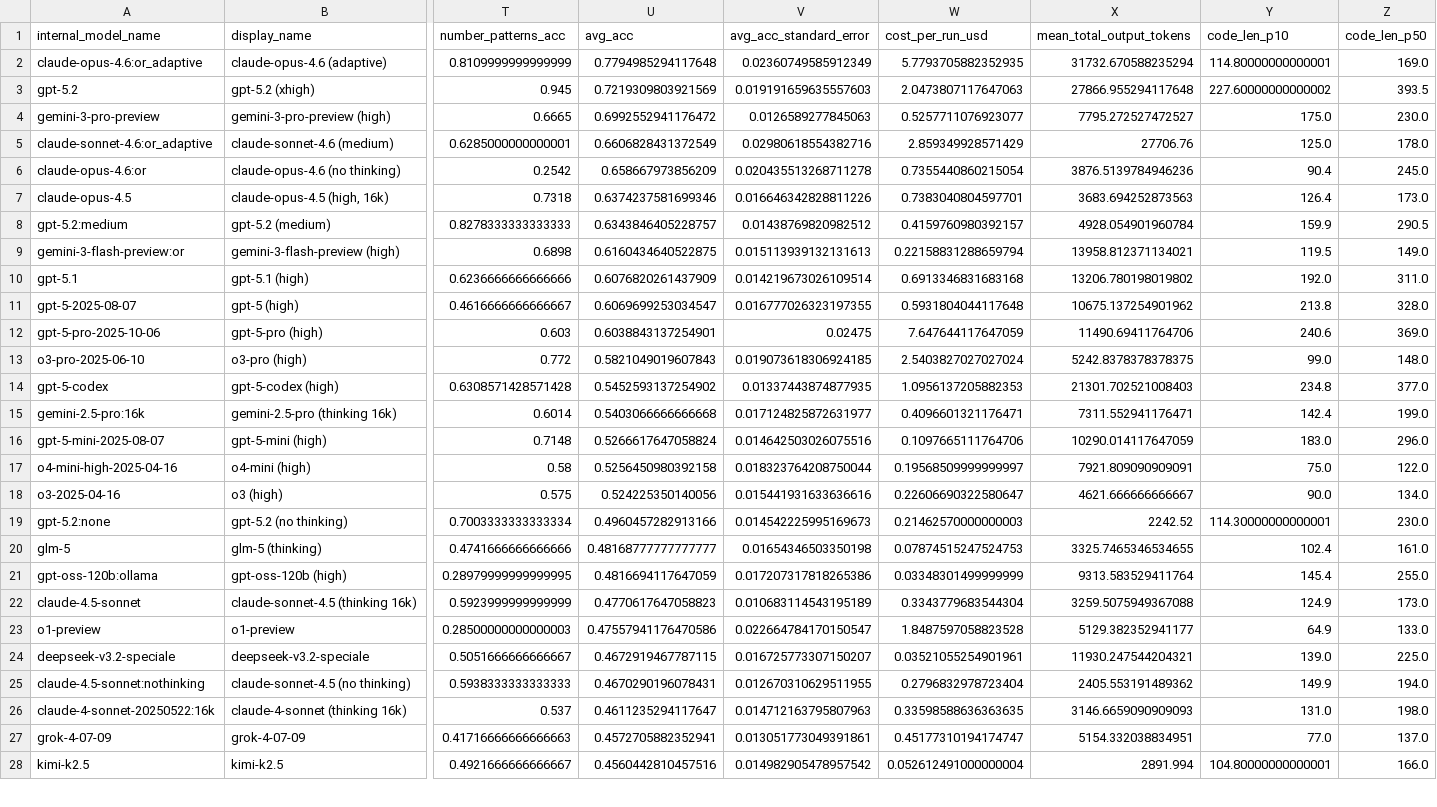
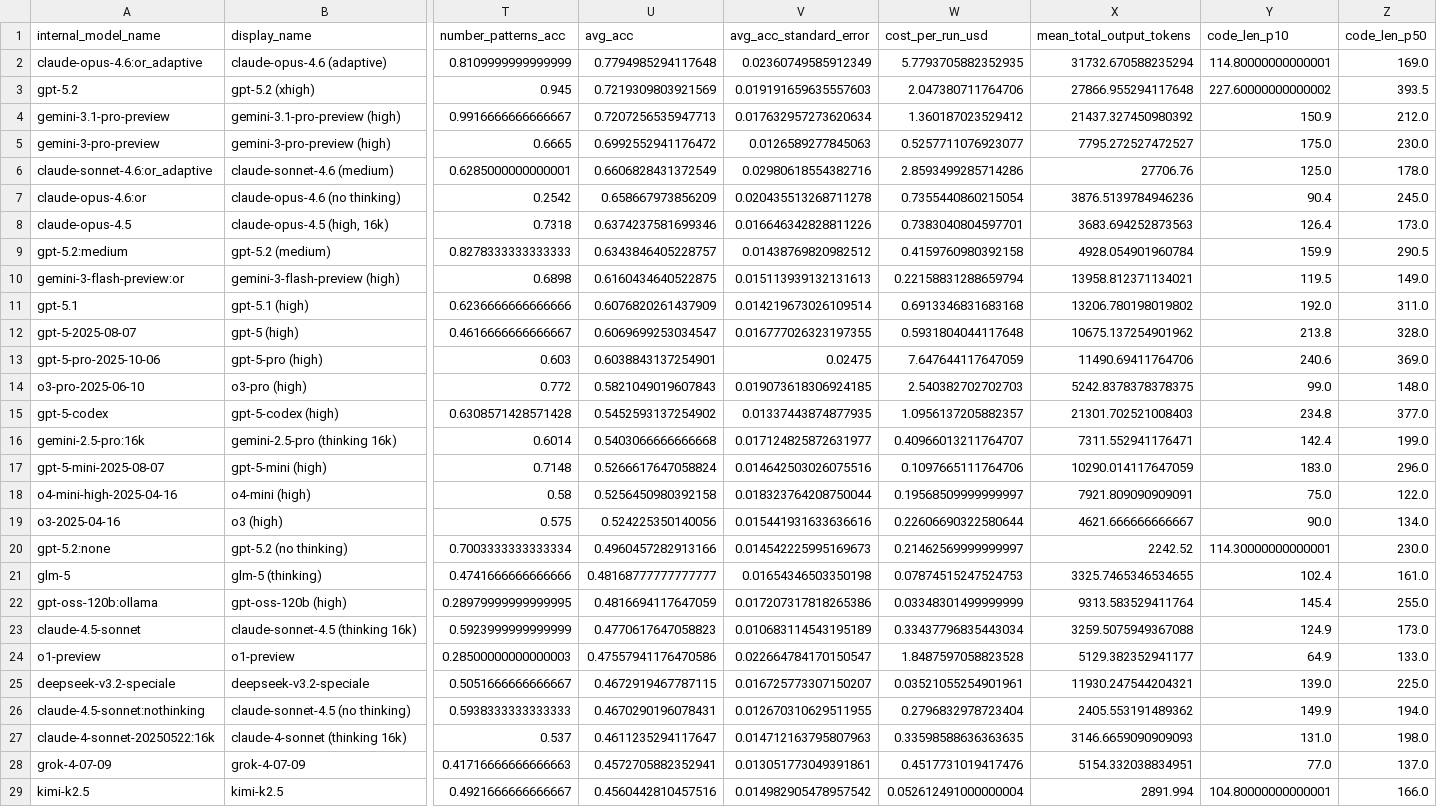
Before and after one commit to htihle/htihle.github.io, a CSV file: data/weirdml_data.csv, drawn as a sheet; only a part is shown, gaps mark what is left out; addresses are those after the commit; rows hold the shown columns only; the diff covers the shown part only; the diff names each change by its address in the sheet, - before the commit and + after, or states it on an @@ line.

```diff
--- a/data/weirdml_data.csv
+++ b/data/weirdml_data.csv
-W3 (cost_per_run_usd): 2.0473807117647063
+W3 (cost_per_run_usd): 2.047380711764706
+row 4: gemini-3.1-pro-preview | gemini-3.1-pro-preview (high) | 0.9916666666666667 | 0.7207256535947713 | 0.017632957273620634 | 1.360187023529412 | 21437.327450980392 | 150.9 | 212.0
-W6 (cost_per_run_usd): 2.859349928571429
+W6 (cost_per_run_usd): 2.8593499285714286
-W9 (cost_per_run_usd): 0.4159760980392157
+W9 (cost_per_run_usd): 0.4159760980392158
-W14 (cost_per_run_usd): 2.5403827027027024
+W14 (cost_per_run_usd): 2.540382702702703
-W15 (cost_per_run_usd): 1.0956137205882353
+W15 (cost_per_run_usd): 1.0956137205882357
-W16 (cost_per_run_usd): 0.4096601321176471
+W16 (cost_per_run_usd): 0.40966013211764707
-W19 (cost_per_run_usd): 0.22606690322580647
+W19 (cost_per_run_usd): 0.22606690322580644
-W20 (cost_per_run_usd): 0.21462570000000003
+W20 (cost_per_run_usd): 0.21462569999999997
-W23 (cost_per_run_usd): 0.3343779683544304
+W23 (cost_per_run_usd): 0.33437796835443034
-W28 (cost_per_run_usd): 0.45177310194174747
+W28 (cost_per_run_usd): 0.4517731019417476
```
Also changed, not shown: 32 edited cells elsewhere in this file, 1 other file.
